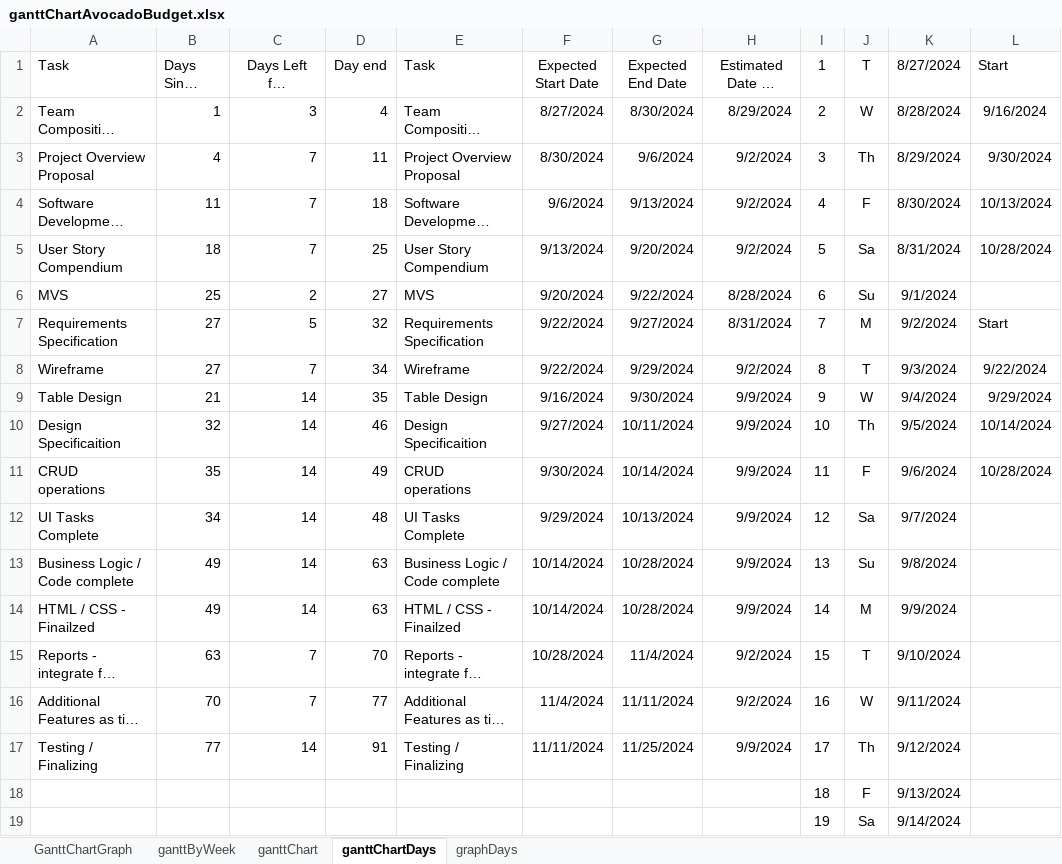
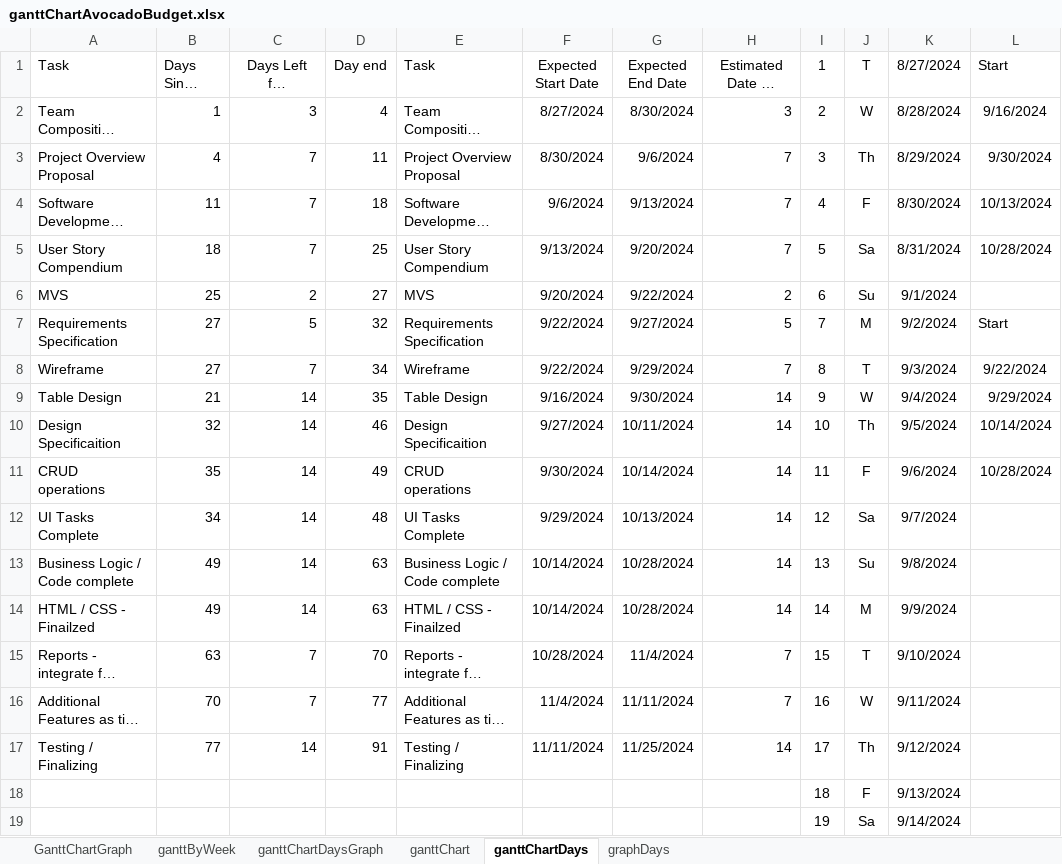
Before and after one commit to WSU-cshimizu/ceg4110-group-project-avocadobudget, an Excel workbook: deliverables/ganttChartAvocadoBudget.xlsx, sheet ganttChartDays, drawn as a sheet; only a part is shown; long unchanged cells end in …; values as stored, in another font and other column widths than the file's, no borders; the diff names each change by its address in the sheet, - before the commit and + after, or states it on an @@ line.

Commit message:
added dates to axis from team request

```diff
--- a/deliverables/ganttChartAvocadoBudget.xlsx (sheet ganttChartDays)
+++ b/deliverables/ganttChartAvocadoBudget.xlsx (sheet ganttChartDays)
+sheet tab: ganttChartDaysGraph
-H2 (Estimated Date to Complete): 8/29/2024
+H2 (Estimated Date to Complete): 3
-H3:H5 (Estimated Date to Complete): 9/2/2024
+H3:H5 (Estimated Date to Complete): 7
-H6 (Estimated Date to Complete): 8/28/2024
+H6 (Estimated Date to Complete): 2
-H7 (Estimated Date to Complete): 8/31/2024
+H7 (Estimated Date to Complete): 5
-H8 (Estimated Date to Complete): 9/2/2024
+H8 (Estimated Date to Complete): 7
-H9:H14 (Estimated Date to Complete): 9/9/2024
+H9:H14 (Estimated Date to Complete): 14
-H15:H16 (Estimated Date to Complete): 9/2/2024
+H15:H16 (Estimated Date to Complete): 7
-H17 (Estimated Date to Complete): 9/9/2024
+H17 (Estimated Date to Complete): 14
```
Also changed, not shown: charts or pictures.
